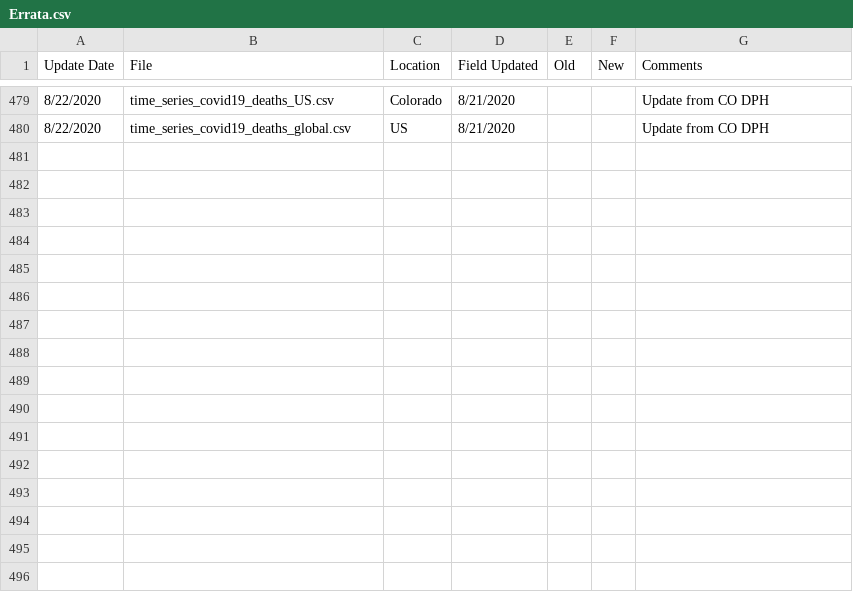
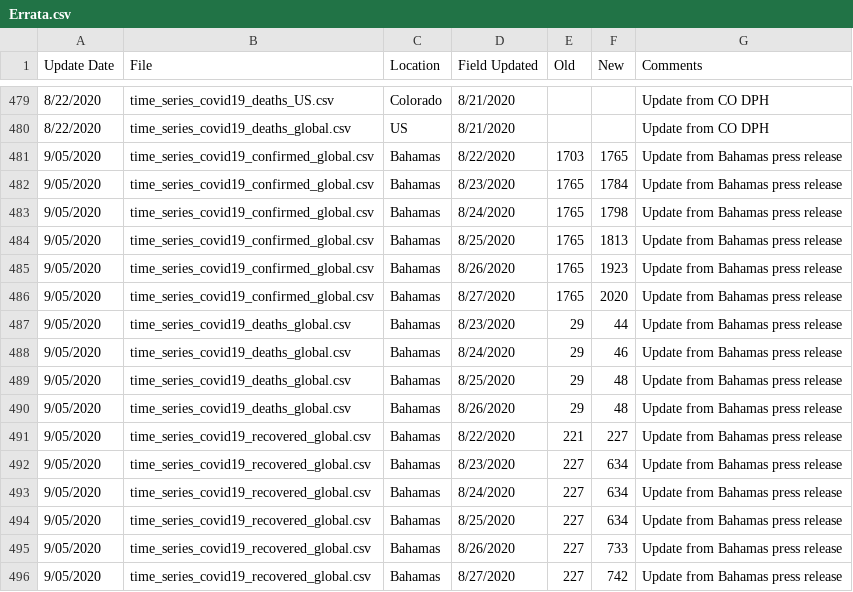
Before and after one commit to stfurkan/pancovid19, a CSV file: python/datasets/Errata.csv, drawn as a sheet; only a part is shown, gaps mark what is left out.

Commit message:
datasets updated

```diff
--- a/python/datasets/Errata.csv
+++ b/python/datasets/Errata.csv
@@ -480 +480,17 @@
 8/22/2020,time_series_covid19_deaths_global.csv,US,8/21/2020,,,Update from CO DPH
+9/05/2020,time_series_covid19_confirmed_global.csv,Bahamas,8/22/2020,1703,1765,Update from Bahamas press release
+9/05/2020,time_series_covid19_confirmed_global.csv,Bahamas,8/23/2020,1765,1784,Update from Bahamas press release
+9/05/2020,time_series_covid19_confirmed_global.csv,Bahamas,8/24/2020,1765,1798,Update from Bahamas press release
+9/05/2020,time_series_covid19_confirmed_global.csv,Bahamas,8/25/2020,1765,1813,Update from Bahamas press release
+9/05/2020,time_series_covid19_confirmed_global.csv,Bahamas,8/26/2020,1765,1923,Update from Bahamas press release
+9/05/2020,time_series_covid19_confirmed_global.csv,Bahamas,8/27/2020,1765,2020,Update from Bahamas press release
+9/05/2020,time_series_covid19_deaths_global.csv,Bahamas,8/23/2020,29,44,Update from Bahamas press release
+9/05/2020,time_series_covid19_deaths_global.csv,Bahamas,8/24/2020,29,46,Update from Bahamas press release
+9/05/2020,time_series_covid19_deaths_global.csv,Bahamas,8/25/2020,29,48,Update from Bahamas press release
+9/05/2020,time_series_covid19_deaths_global.csv,Bahamas,8/26/2020,29,48,Update from Bahamas press release
+9/05/2020,time_series_covid19_recovered_global.csv,Bahamas,8/22/2020,221,227,Update from Bahamas press release
+9/05/2020,time_series_covid19_recovered_global.csv,Bahamas,8/23/2020,227,634,Update from Bahamas press release
+9/05/2020,time_series_covid19_recovered_global.csv,Bahamas,8/24/2020,227,634,Update from Bahamas press release
+9/05/2020,time_series_covid19_recovered_global.csv,Bahamas,8/25/2020,227,634,Update from Bahamas press release
+9/05/2020,time_series_covid19_recovered_global.csv,Bahamas,8/26/2020,227,733,Update from Bahamas press release
+9/05/2020,time_series_covid19_recovered_global.csv,Bahamas,8/27/2020,227,742,Update from Bahamas press release
```
Also changed, not shown: python/datasets/time_series_covid19_confirmed_global.csv, python/datasets/time_series_covid19_deaths_global.csv, 15 other files.
